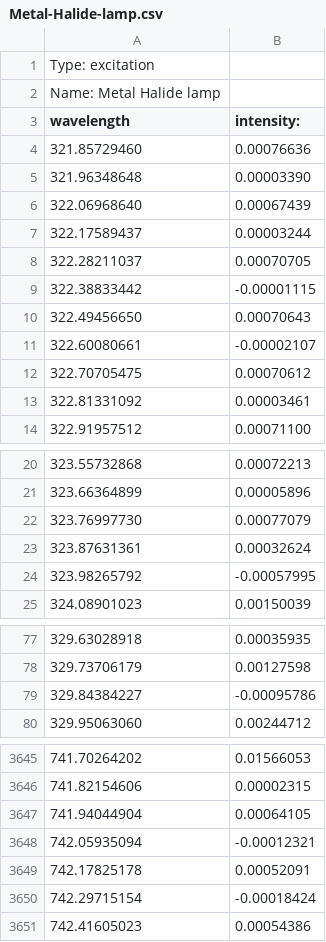
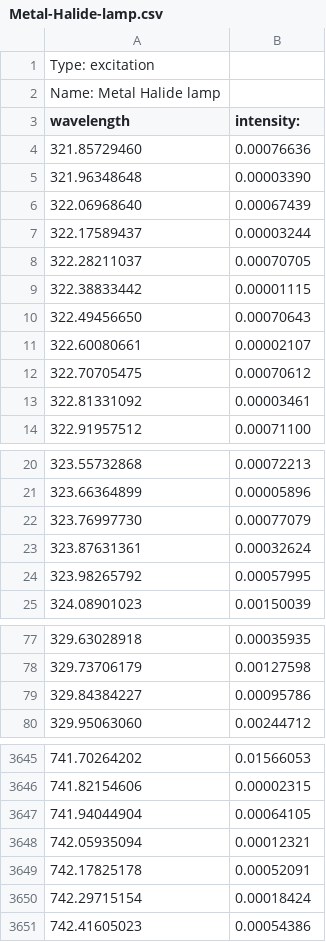
Before and after one commit to MicronOxford/SpekCheck, a CSV file: excitation/Metal-Halide-lamp.csv, drawn as a sheet; only a part is shown, gaps mark what is left out.

```diff
--- a/excitation/Metal-Halide-lamp.csv
+++ b/excitation/Metal-Halide-lamp.csv
@@ -8,5 +8,5 @@ wavelength, intensity:
 322.28211037,0.00070705
-322.38833442,-0.00001115
+322.38833442,0.00001115
 322.49456650,0.00070643
-322.60080661,-0.00002107
+322.60080661,0.00002107
 322.70705475,0.00070612
@@ -23,3 +23,3 @@ wavelength, intensity:
 323.87631361,0.00032624
-323.98265792,-0.00057995
+323.98265792,0.00057995
 324.08901023,0.00150039
@@ -78,3 +78,3 @@ wavelength, intensity:
 329.73706179,0.00127598
-329.84384227,-0.00095786
+329.84384227,0.00095786
 329.95063060,0.00244712
@@ -3647,5 +3647,5 @@ wavelength, intensity:
 741.94044904,0.00064105
-742.05935094,-0.00012321
+742.05935094,0.00012321
 742.17825178,0.00052091
-742.29715154,-0.00018424
+742.29715154,0.00018424
 742.41605023,0.00054386
```
Also changed, not shown: excitation/lumencor-CFP.csv, excitation/lumencor-DAPI.csv, 2 other files.
